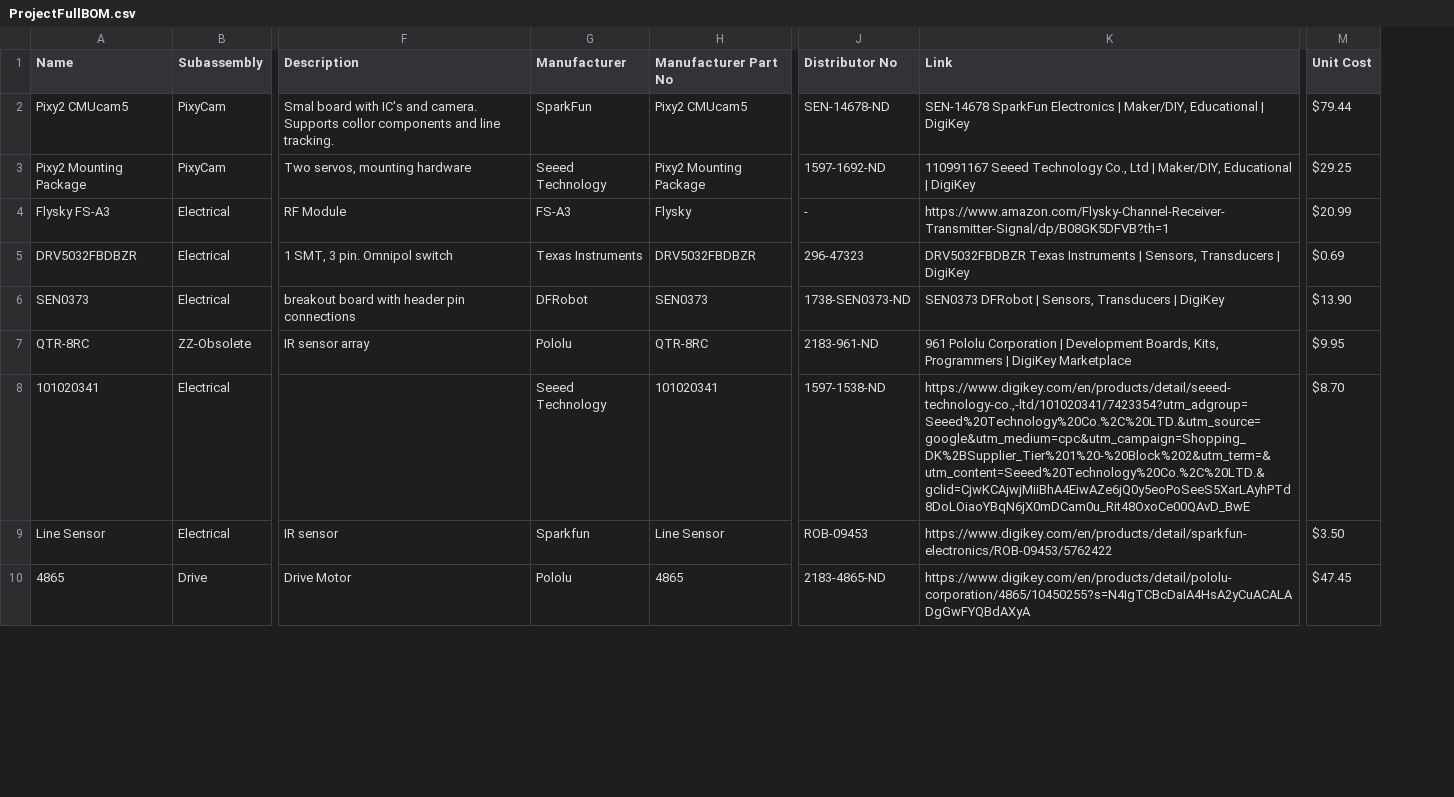
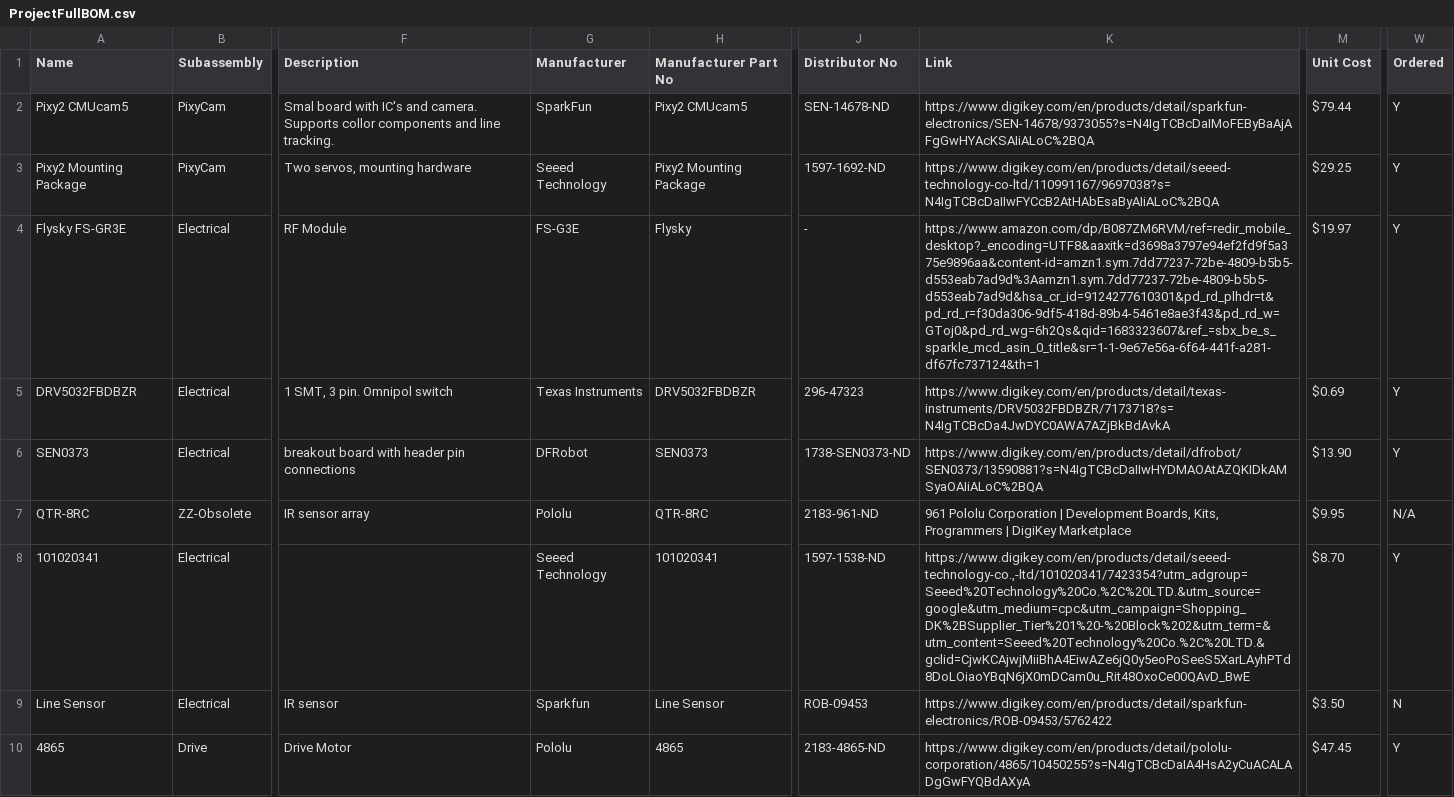
Before and after one commit to Reesverleur/ME-507-Project, a CSV file: DesignPlanning/ProjectFullBOM.csv, drawn as a sheet; only a part is shown, gaps mark what is left out; the diff names each change by its address in the sheet, - before the commit and + after, or states it on an @@ line.

Commit message:
Placed Orders

```diff
--- a/DesignPlanning/ProjectFullBOM.csv
+++ b/DesignPlanning/ProjectFullBOM.csv
+column W (Ordered), rows 2-10: Y | Y | Y | Y | Y | N/A | Y | N | Y
-K2 (Link): SEN-14678 SparkFun Electronics | Maker/DIY, Educational | DigiKey
+K2 (Link): https://www.digikey.com/en/products/detail/sparkfun-electronics/SEN-14678/9373055?s=N4IgTCBcDaIMoFEByBaAjAFgGwHYAcKSAIiALoC%2BQA
-K3 (Link): 110991167 Seeed Technology Co., Ltd | Maker/DIY, Educational | DigiKey
+K3 (Link): https://www.digikey.com/en/products/detail/seeed-technology-co-ltd/110991167/9697038?s=N4IgTCBcDaIIwFYCcB2AtHAbEsaByAIiALoC%2BQA
-A4 (Name): Flysky FS-A3
+A4 (Name): Flysky FS-GR3E
-G4 (Manufacturer): FS-A3
+G4 (Manufacturer): FS-G3E
-K4 (Link): https://www.amazon.com/Flysky-Channel-Receiver-Transmitter-Signal/dp/B08GK5DFVB?th=1
+K4 (Link): https://www.amazon.com/dp/B087ZM6RVM/ref=redir_mobile_desktop?_encoding=UTF8&aaxitk=d3698a3797e94ef2fd9f5a375e9896aa&content-id=amzn1.sym.7dd77237-72be-4809-b5b5-d553eab7ad9d%3Aamzn1.sym.7dd77237-72be-4809-b5b5-d553eab7ad9d&hsa_cr_id=9124277610301&pd_rd_plhdr=t&pd_rd_r=f30da306-9df5-418d-89b4-5461e8ae3f43&pd_rd_w=GToj0&pd_rd_wg=6h2Qs&qid=1683323607&ref_=sbx_be_s_sparkle_mcd_asin_0_title&sr=1-1-9e67e56a-6f64-441f-a281-df67fc737124&th=1
-M4 (Unit Cost): $20.99
+M4 (Unit Cost): $19.97
-K5 (Link): DRV5032FBDBZR Texas Instruments | Sensors, Transducers | DigiKey
+K5 (Link): https://www.digikey.com/en/products/detail/texas-instruments/DRV5032FBDBZR/7173718?s=N4IgTCBcDa4JwDYC0AWA7AZjBkBdAvkA
-K6 (Link): SEN0373 DFRobot | Sensors, Transducers | DigiKey
+K6 (Link): https://www.digikey.com/en/products/detail/dfrobot/SEN0373/13590881?s=N4IgTCBcDaIIwHYDMAOAtAZQKIDkAMSyaOAIiALoC%2BQA
```
Also changed, not shown: 3 other files.
